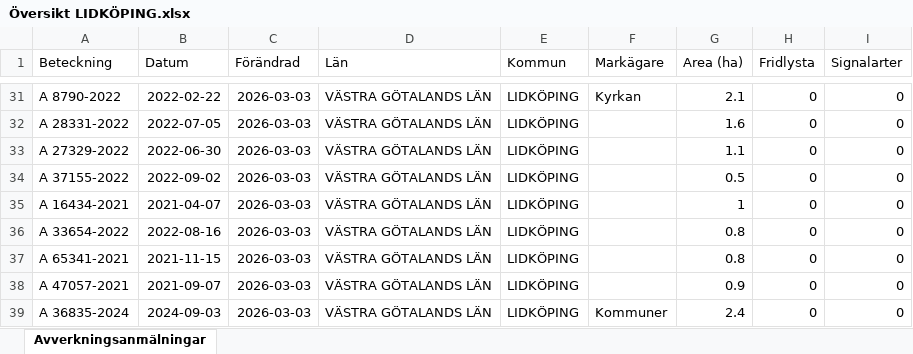
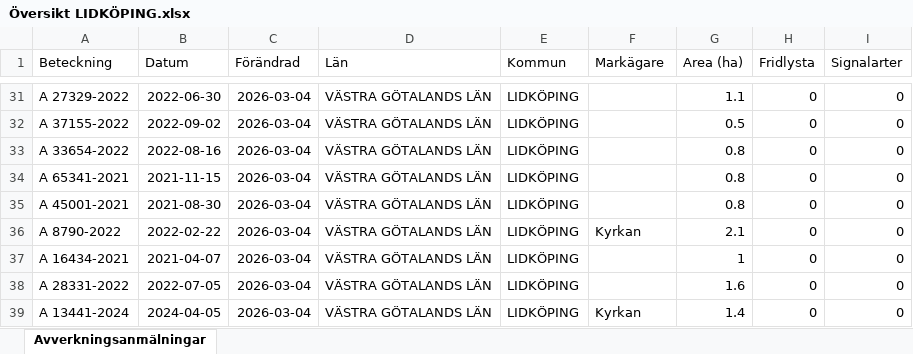
Before and after one commit to klasma/Logging_1494, an Excel workbook: Översikt LIDKÖPING.xlsx, sheet Avverkningsanmälningar, drawn as a sheet; only a part is shown, gaps mark what is left out; values as stored, in another font and other column widths than the file's, no borders; the diff covers the shown part only; the diff names each change by its address in the sheet, - before the commit and + after, or states it on an @@ line.

```diff
--- a/Översikt LIDKÖPING.xlsx (sheet Avverkningsanmälningar)
+++ b/Översikt LIDKÖPING.xlsx (sheet Avverkningsanmälningar)
-A31 (Beteckning): A 8790-2022
+A31 (Beteckning): A 27329-2022
-B31 (Datum): 2022-02-22
+B31 (Datum): 2022-06-30
-C31:C39 (Förändrad): 2026-03-03
+C31:C39 (Förändrad): 2026-03-04
-F31 (Markägare): Kyrkan
+F31 (Markägare): (empty)
-G31 (Area (ha)): 2.1
+G31 (Area (ha)): 1.1
-A32 (Beteckning): A 28331-2022
+A32 (Beteckning): A 37155-2022
-B32 (Datum): 2022-07-05
+B32 (Datum): 2022-09-02
-G32 (Area (ha)): 1.6
+G32 (Area (ha)): 0.5
-A33 (Beteckning): A 27329-2022
+A33 (Beteckning): A 33654-2022
-B33 (Datum): 2022-06-30
+B33 (Datum): 2022-08-16
-G33 (Area (ha)): 1.1
+G33 (Area (ha)): 0.8
-A34 (Beteckning): A 37155-2022
+A34 (Beteckning): A 65341-2021
-B34 (Datum): 2022-09-02
+B34 (Datum): 2021-11-15
-G34 (Area (ha)): 0.5
+G34 (Area (ha)): 0.8
-A35 (Beteckning): A 16434-2021
+A35 (Beteckning): A 45001-2021
-B35 (Datum): 2021-04-07
+B35 (Datum): 2021-08-30
-G35 (Area (ha)): 1
+G35 (Area (ha)): 0.8
-A36 (Beteckning): A 33654-2022
+A36 (Beteckning): A 8790-2022
-B36 (Datum): 2022-08-16
+B36 (Datum): 2022-02-22
-F36 (Markägare): (empty)
+F36 (Markägare): Kyrkan
-G36 (Area (ha)): 0.8
+G36 (Area (ha)): 2.1
-A37 (Beteckning): A 65341-2021
+A37 (Beteckning): A 16434-2021
-B37 (Datum): 2021-11-15
+B37 (Datum): 2021-04-07
-G37 (Area (ha)): 0.8
+G37 (Area (ha)): 1
-A38 (Beteckning): A 47057-2021
+A38 (Beteckning): A 28331-2022
-B38 (Datum): 2021-09-07
+B38 (Datum): 2022-07-05
-G38 (Area (ha)): 0.9
+G38 (Area (ha)): 1.6
-A39 (Beteckning): A 36835-2024
+A39 (Beteckning): A 13441-2024
-B39 (Datum): 2024-09-03
+B39 (Datum): 2024-04-05
-F39 (Markägare): Kommuner
+F39 (Markägare): Kyrkan
-G39 (Area (ha)): 2.4
+G39 (Area (ha)): 1.4
```
Also changed, not shown: 930 edited cells elsewhere in this sheet, artfynd/A 10476-2023 artfynd.xlsx, artfynd/A 15219-2024 artfynd.xlsx, 50 other files.
